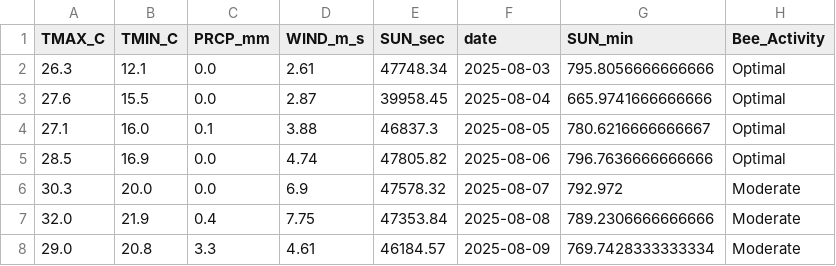
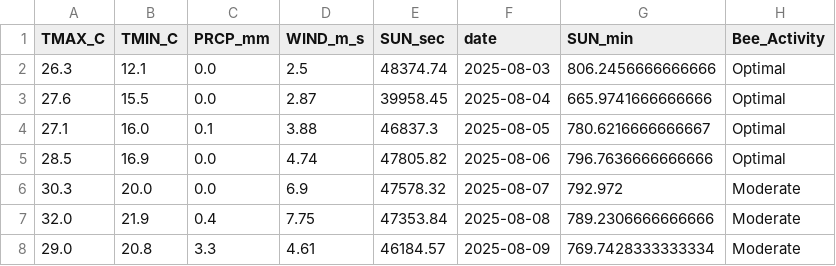
Before and after one commit to Jenifer-Qin/BeeNews, a CSV file: data/bee_forecast.csv, drawn as a sheet.

Commit message:
Auto-update weather data

```diff
--- a/data/bee_forecast.csv
+++ b/data/bee_forecast.csv
@@ -1,3 +1,3 @@
 TMAX_C,TMIN_C,PRCP_mm,WIND_m_s,SUN_sec,date,SUN_min,Bee_Activity
-26.3,12.1,0.0,2.61,47748.34,2025-08-03,795.8056666666666,Optimal
+26.3,12.1,0.0,2.5,48374.74,2025-08-03,806.2456666666666,Optimal
 27.6,15.5,0.0,2.87,39958.45,2025-08-04,665.9741666666666,Optimal
```
